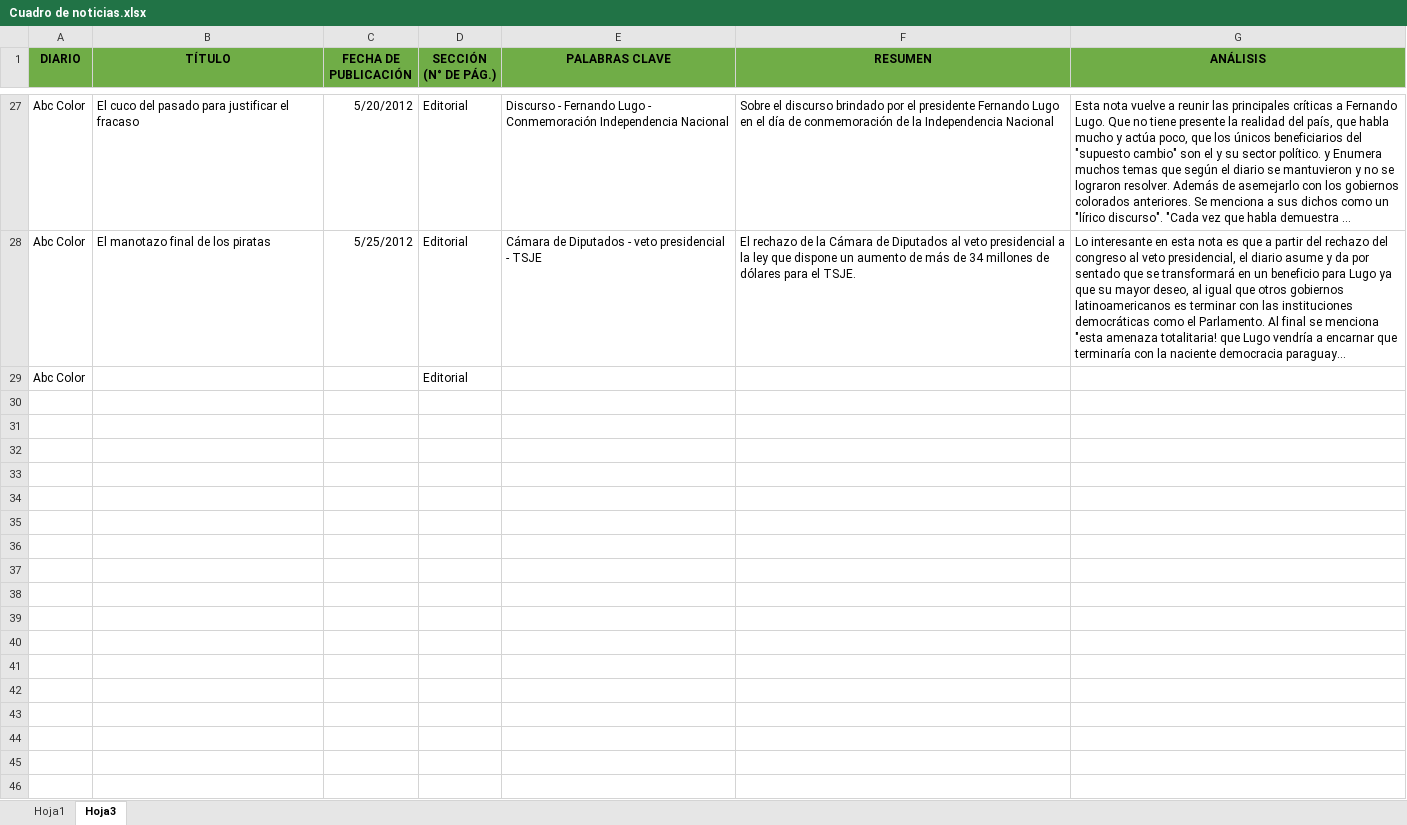
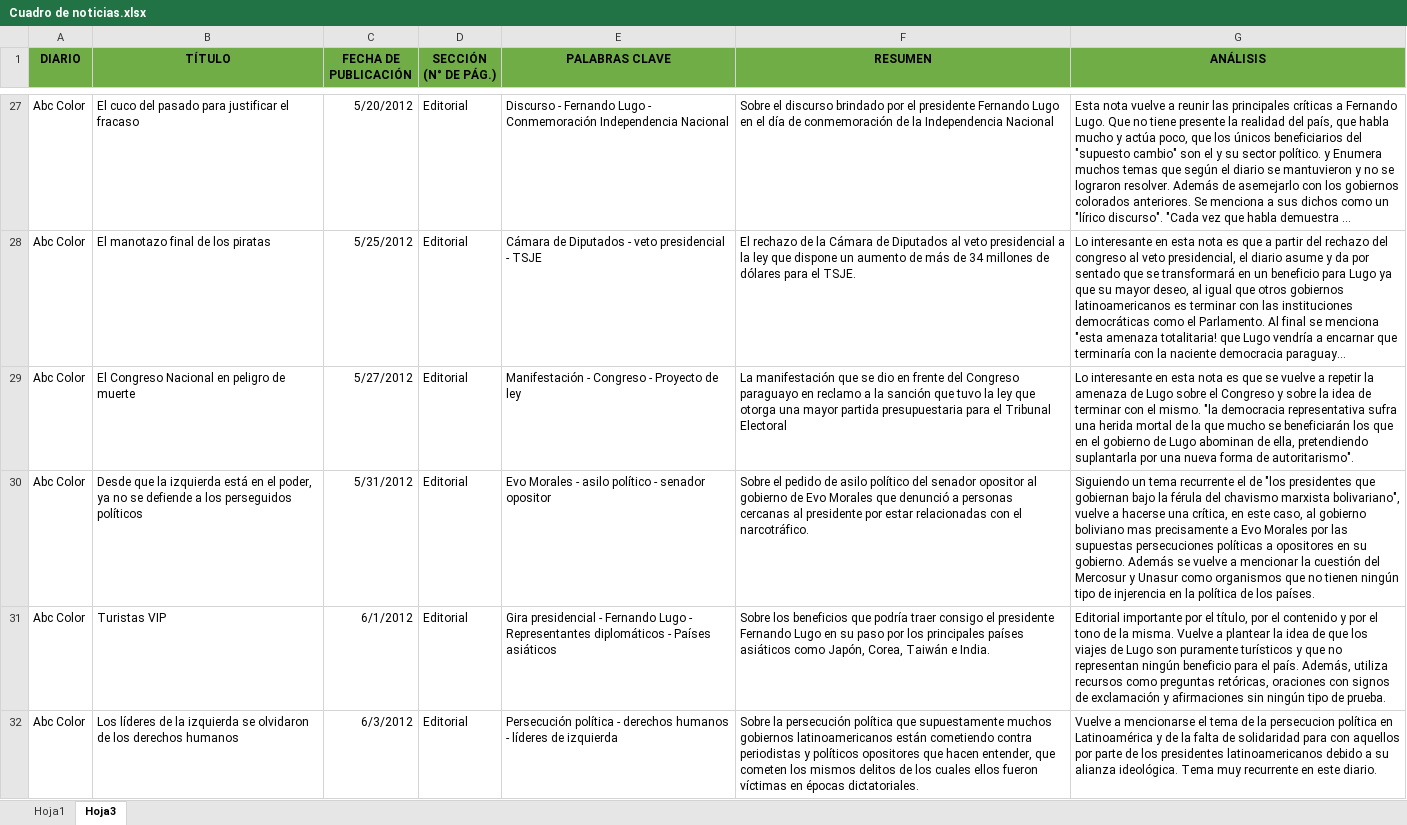
Before and after one commit to RocioRibero/Tesis, an Excel workbook: Cuadro de noticias.xlsx, sheet Hoja3, drawn as a sheet; only a part is shown, gaps mark what is left out; long unchanged cells end in …; values as stored, in another font and other column widths than the file's, no borders; removed rows and columns are numbered as before the commit, all else as after; the diff covers the shown part only; the diff names each change by its address in the sheet, - before the commit and + after, or states it on an @@ line.

```diff
--- a/Cuadro de noticias.xlsx (sheet Hoja3)
+++ b/Cuadro de noticias.xlsx (sheet Hoja3)
-row 29: Abc Color |  |  | Editorial
+row 29: Abc Color | El Congreso Nacional en peligro de muerte | 5/27/2012 | Editorial | Manifestación - Congreso - Proyecto de ley | La manifestación que se dio en frente del Congreso paraguayo en reclamo a la sanción que tuvo la ley que otorga una mayor partida presupuestaria para el Tribunal Electoral | Lo interesante en esta nota es que se vuelve a repetir la amenaza de Lugo sobre el Congreso y sobre la idea de terminar con el mismo. "la democracia representativa sufra una herida mortal de la que mucho se beneficiarán los que en el gobierno de Lugo abominan de ella, pretendiendo suplantarla por una nueva forma de autoritarismo".
+row 30: Abc Color | Desde que la izquierda está en el poder, ya no se defiende a los perseguidos políticos | 5/31/2012 | Editorial | Evo Morales - asilo político - senador opositor | Sobre el pedido de asilo político del senador opositor al gobierno de Evo Morales que denunció a personas cercanas al presidente por estar relacionadas con el narcotráfico. | Siguiendo un tema recurrente el de "los presidentes que gobiernan bajo la férula del chavismo marxista bolivariano", vuelve a hacerse una crítica, en este caso, al gobierno boliviano mas precisamente a Evo Morales por las supuestas persecuciones políticas a opositores en su gobierno. Además se vuelve a mencionar la cuestión del Mercosur y Unasur como organismos que no tienen ningún tipo de injerencia en la política de los países.
+row 31: Abc Color | Turistas VIP | 6/1/2012 | Editorial | Gira presidencial - Fernando Lugo - Representantes diplomáticos - Países asiáticos | Sobre los beneficios que podría traer consigo el presidente Fernando Lugo en su paso por los principales países asiáticos como Japón, Corea, Taiwán e India. | Editorial importante por el título, por el contenido y por el tono de la misma. Vuelve a plantear la idea de que los viajes de Lugo son puramente turísticos y que no representan ningún beneficio para el país. Además, utiliza recursos como preguntas retóricas, oraciones con signos de exclamación y afirmaciones sin ningún tipo de prueba.
+row 32: Abc Color | Los líderes de la izquierda se olvidaron de los derechos humanos | 6/3/2012 | Editorial | Persecución política - derechos humanos - líderes de izquierda | Sobre la persecución política que supuestamente muchos gobiernos latinoamericanos están cometiendo contra periodistas y políticos opositores que hacen entender, que cometen los mismos delitos de los cuales ellos fueron víctimas en épocas dictatoriales. | Vuelve a mencionarse el tema de la persecucion política en Latinoamérica y de la falta de solidaridad para con aquellos por parte de los presidentes latinoamericanos debido a su alianza ideológica. Tema muy recurrente en este diario.
```
Also changed, not shown: 13 added rows and 1 edited cell elsewhere in this sheet, 2 other files.
